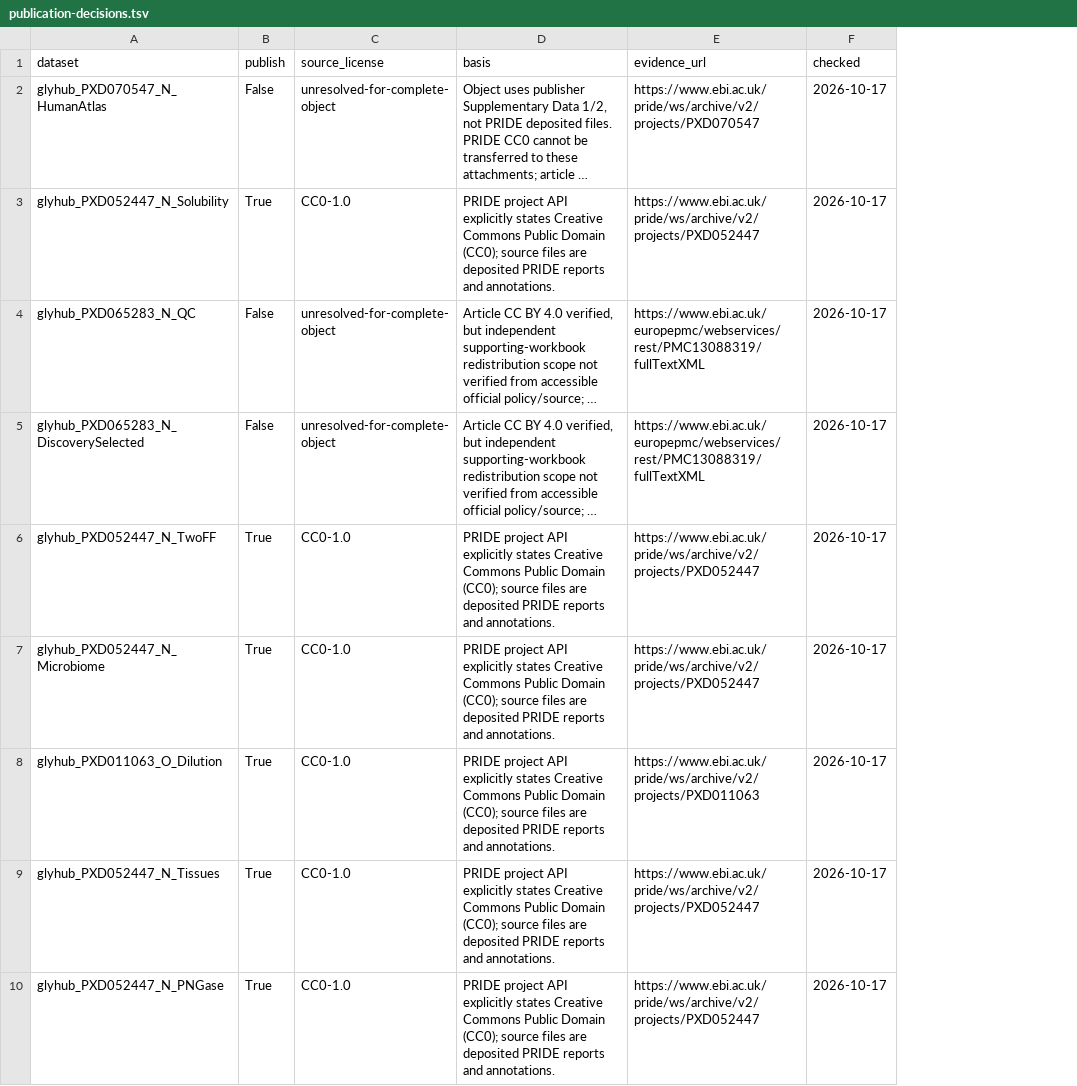
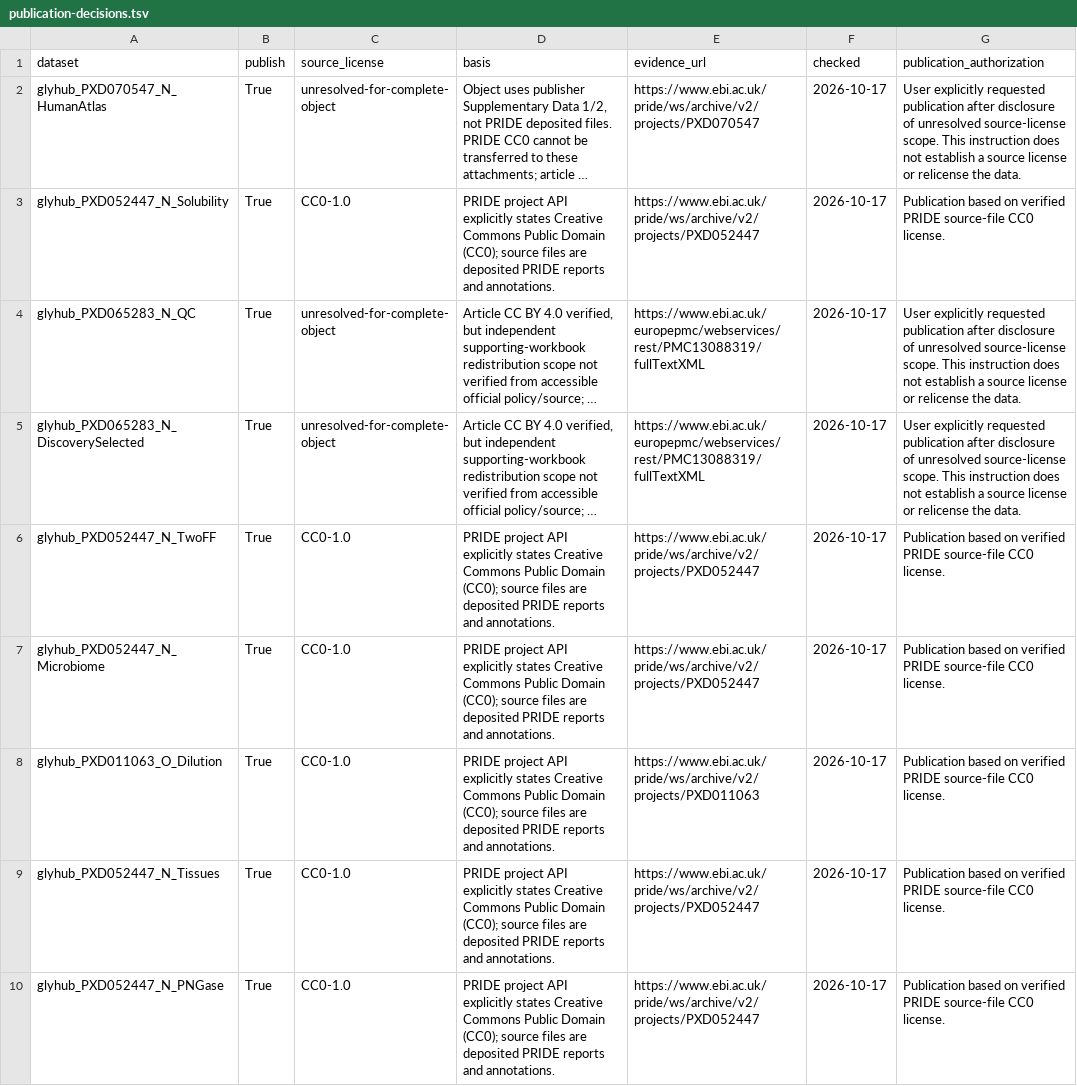
Before and after one commit to glycoverse/glyhub, a TSV file: data-raw/noncptac/publication-decisions.tsv, drawn as a sheet; only a part is shown; long unchanged cells end in …; the diff covers the shown part only; the diff names each change by its address in the sheet, - before the commit and + after, or states it on an @@ line.

Commit message:
Publish five additional non-CPTAC datasets with source-license caveats

```diff
--- a/data-raw/noncptac/publication-decisions.tsv
+++ b/data-raw/noncptac/publication-decisions.tsv
+column G (publication_authorization), rows 2-10: User explicitly requested publication after disclosure of unresolved source-license scope. This instruction does not establish a source license or relicense the data. | Publication based on verified PRIDE source-file CC0 license. | User explicitly requested publication after disclosure of unresolved source-license scope. This instruction does not establish a source license or relicense the data. | User explicitly requested publication after disclosure of unresolved source-license scope. This instruction does not establish a source license or relicense the data. | Publication based on verified PRIDE source-file CC0 license. | Publication based on verified PRIDE source-file CC0 license. | Publication based on verified PRIDE source-file CC0 license. | Publication based on verified PRIDE source-file CC0 license. | Publication based on verified PRIDE source-file CC0 license.
-B2 (publish): False
+B2 (publish): True
-B4:B5 (publish): False
+B4:B5 (publish): True
```
Also changed, not shown: 3 edited cells elsewhere in this file, data-raw/noncptac/candidate-decisions.tsv, data-raw/noncptac/license-review.tsv, 23 other files.
